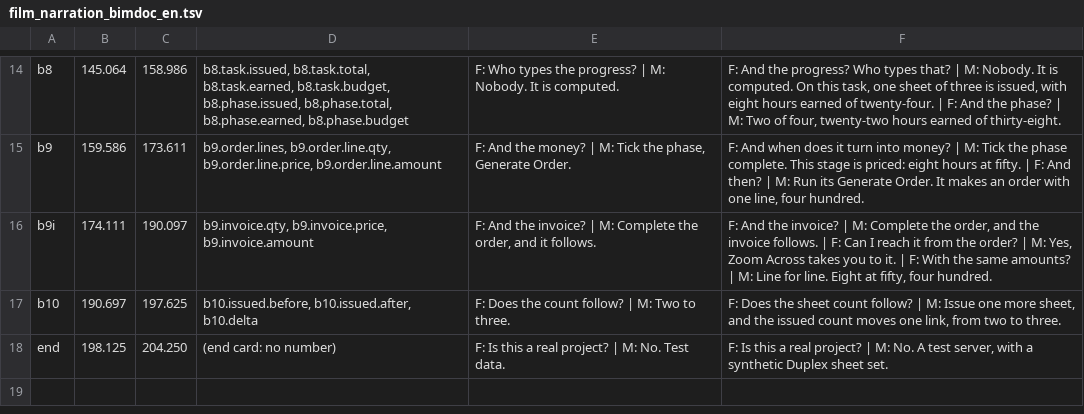
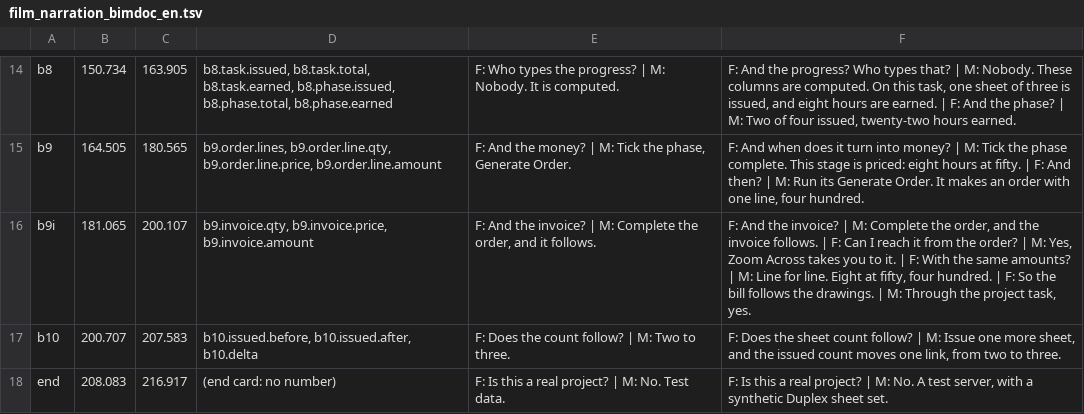
Before and after one commit to red1oon/BIMCompiler, a TSV file: prompts/film_narration_bimdoc_en.tsv, drawn as a sheet; only a part is shown, gaps mark what is left out; the diff covers the shown part only; the diff names each change by its address in the sheet, - before the commit and + after, or states it on an @@ line.

```diff
--- a/prompts/film_narration_bimdoc_en.tsv
+++ b/prompts/film_narration_bimdoc_en.tsv
-B14: 145.064
+B14: 150.734
-C14: 158.986
+C14: 163.905
-D14: …b8.task.total, b8.task.earned, b8.task.budget, b8.phase.issued, b8.phase.total, b8.phase.earned, b8.phase.budget
+D14: …b8.task.total, b8.task.earned, b8.phase.issued, b8.phase.total, b8.phase.earned
-F14: …M: Nobody. It is computed. On this task, one sheet of three is issued, with eight hours earned of twenty-four. | F: And the phase? | M: Two of four, twenty-two hours earned of thirty-eight.
+F14: …M: Nobody. These columns are computed. On this task, one sheet of three is issued, and eight hours are earned. | F: And the phase? | M: Two of four issued, twenty-two hours earned.
-B15: 159.586
+B15: 164.505
-C15: 173.611
+C15: 180.565
-B16: 174.111
+B16: 181.065
-C16: 190.097
+C16: 200.107
-F16: …four hundred.
+F16: …four hundred. | F: So the bill follows the drawings. | M: Through the project task, yes.
-B17: 190.697
+B17: 200.707
-C17: 197.625
+C17: 207.583
-B18: 198.125
+B18: 208.083
-C18: 204.250
+C18: 216.917
```
Also changed, not shown: 31 edited cells elsewhere in this file, 6 other files.
